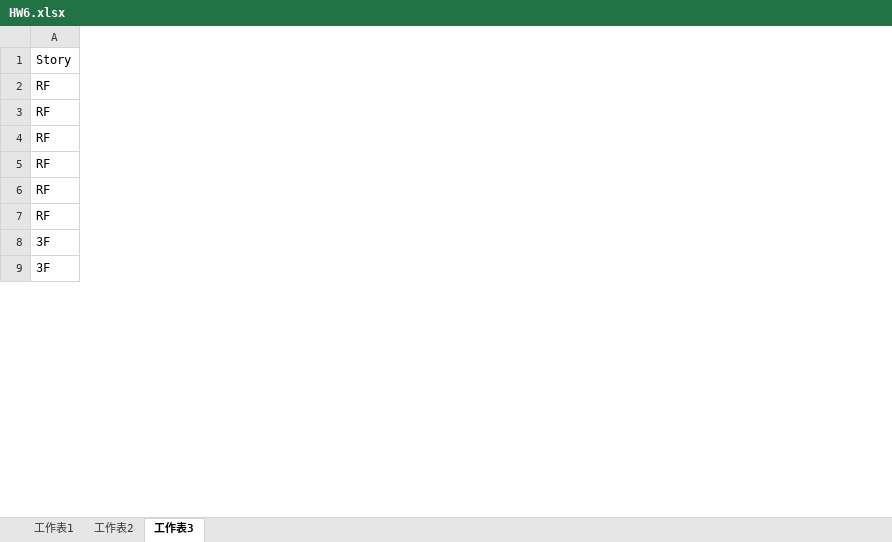
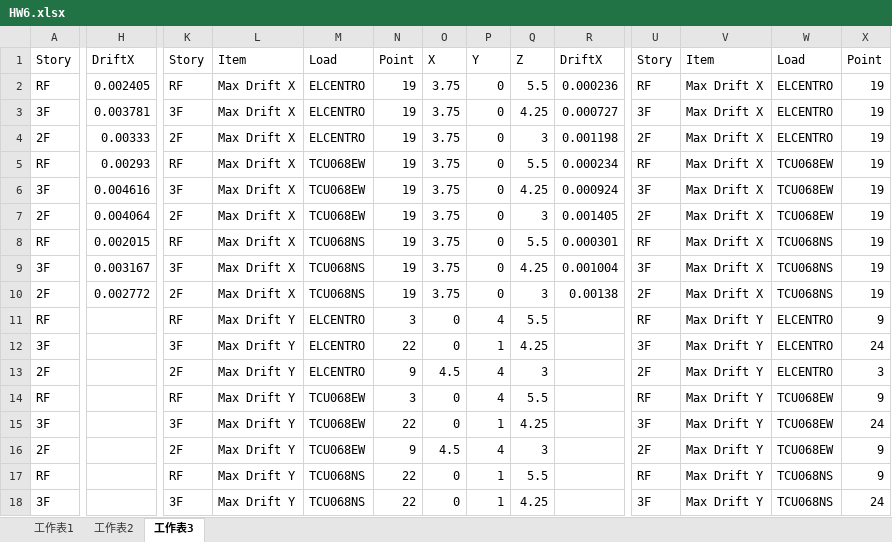
Before and after one commit to skyran1278/matlab, an Excel workbook: 10-pc/hw6/HW6.xlsx, sheet 工作表3, drawn as a sheet; only a part is shown, gaps mark what is left out; values as stored, in another font and other column widths than the file's, no borders; rows hold the shown columns only; the diff covers the shown part only; the diff names each change by its address in the sheet, - before the commit and + after, or states it on an @@ line.

```diff
--- a/10-pc/hw6/HW6.xlsx (sheet 工作表3)
+++ b/10-pc/hw6/HW6.xlsx (sheet 工作表3)
+column H, row 1: DriftX; row 8: 0.002015
+column K, row 1: Story; row 8: RF; rows 17-18: RF | 3F
+column L, row 1: Item; row 8: Max Drift X; rows 17-18: Max Drift Y | Max Drift Y
+column M, row 1: Load; row 8: TCU068NS; rows 17-18: TCU068NS | TCU068NS
+column N, row 1: Point; row 8: 19; rows 17-18: 22 | 22
+column O, row 1: X; row 8: 3.75; rows 17-18: 0 | 0
+column P, row 1: Y; row 8: 0; rows 17-18: 1 | 1
+column Q, row 1: Z; row 8: 5.5; rows 17-18: 5.5 | 4.25
+column R, row 1: DriftX; row 8: 0.000301
+column U, row 1: Story; row 8: RF; rows 17-18: RF | 3F
+column V, row 1: Item; row 8: Max Drift X; rows 17-18: Max Drift Y | Max Drift Y
+column W, row 1: Load; row 8: TCU068NS; rows 17-18: TCU068NS | TCU068NS
+column X, row 1: Point; row 8: 19; rows 17-18: 9 | 24
@@ row 6 moved to row 2: RF @@
@@ row 12 moved to row 3: 3F @@
+row 4: 2F | 0.00333 | 2F | Max Drift X | ELCENTRO | 19 | 3.75 | 0 | 3 | 0.001198 | 2F | Max Drift X | ELCENTRO | 19
@@ row 4 moved to row 5: RF @@
@@ row 10 moved to row 6: 3F @@
@@ row 16 moved to row 7: 2F @@
@@ row 8 moved to row 9: 3F @@
@@ row 14 moved to row 10: 2F @@
@@ row 7 moved to row 11: RF @@
@@ row 13 moved to row 12: 3F @@
@@ row 19 moved to row 13: 2F @@
@@ row 5 moved to row 14: RF @@
@@ row 11 moved to row 15: 3F @@
@@ row 17 moved to row 16: 2F @@
```
Also changed, not shown: 3 removed rows, 9 added columns and 2 removed columns elsewhere in this sheet, sheet 工作表2, 48 other files.
